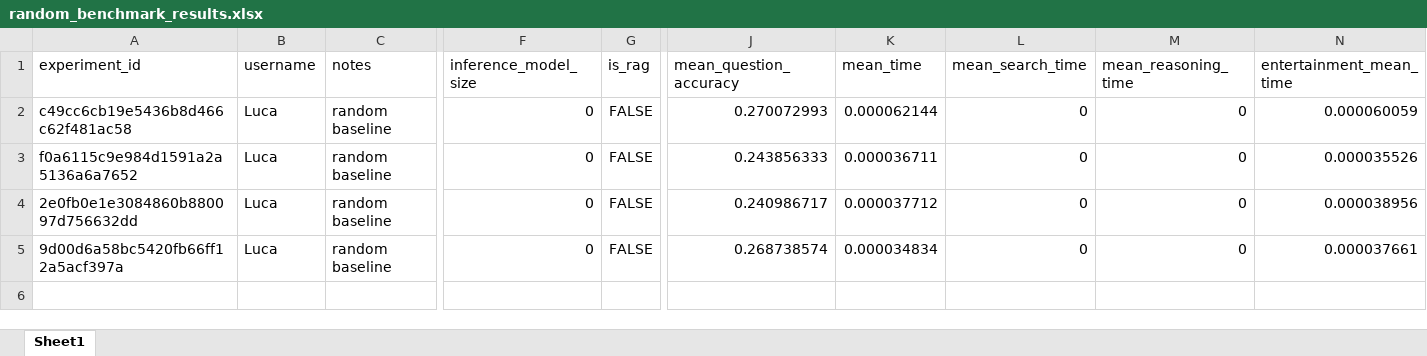
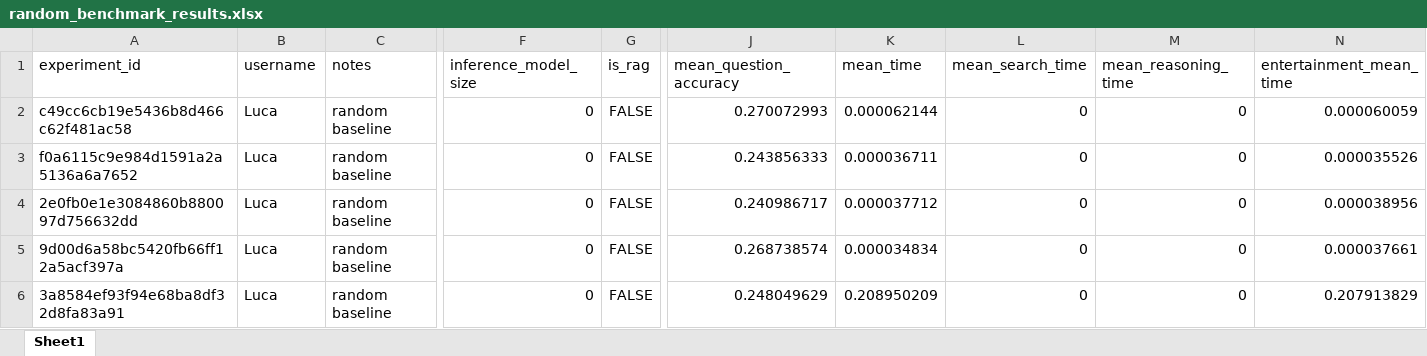
Before and after one commit to mtky25/NLP_Assignment, an Excel workbook: Luca/random_benchmark_results.xlsx, sheet Sheet1, drawn as a sheet; only a part is shown, gaps mark what is left out; values as stored, in another font and other column widths than the file's, no borders; rows hold the shown columns only; the diff names each change by its address in the sheet, - before the commit and + after, or states it on an @@ line.

```diff
--- a/Luca/random_benchmark_results.xlsx (sheet Sheet1)
+++ b/Luca/random_benchmark_results.xlsx (sheet Sheet1)
+row 6: 3a8584ef93f94e68ba8df32d8fa83a91 | Luca | random baseline | 0 | FALSE | 0.248049629 | 0.208950209 | 0 | 0 | 0.207913829
```
Also changed, not shown: Luca/collected_questions.xlsx.
